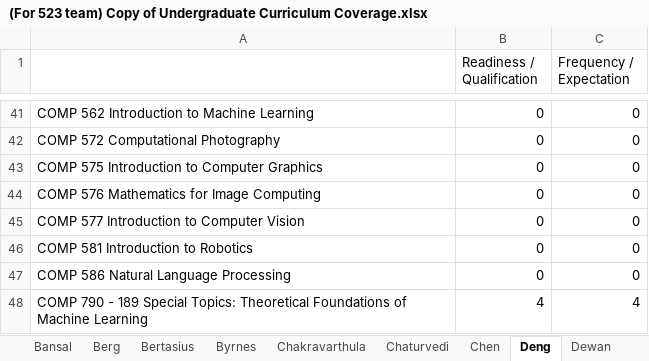
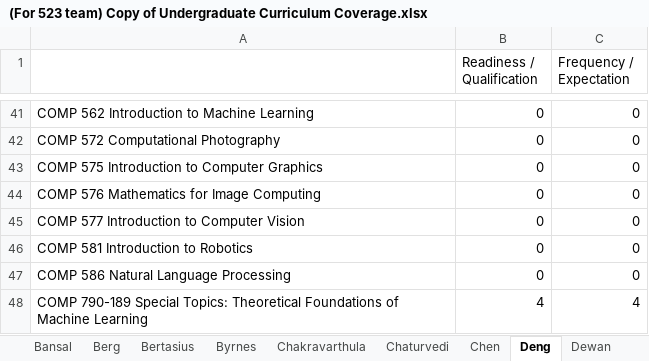
Before and after one commit to hashunc/UNC-CS-Course-Scheduling-mk2, an Excel workbook: data/Input/(For 523 team) Copy of Undergraduate Curriculum Coverage.xlsx, sheet Deng, drawn as a sheet; only a part is shown, gaps mark what is left out; values as stored, in another font and other column widths than the file's, no borders; the diff names each change by its address in the sheet, - before the commit and + after, or states it on an @@ line.

```diff
--- a/data/Input/(For 523 team) Copy of Undergraduate Curriculum Coverage.xlsx (sheet Deng)
+++ b/data/Input/(For 523 team) Copy of Undergraduate Curriculum Coverage.xlsx (sheet Deng)
-A48: COMP 790 - 189 Special Topics:…
+A48: COMP 790-189 Special Topics:…
```
Also changed, not shown: sheet Szafir, sheet Len, sheet Ding, sheet Chaturvedi, sheet Chen, sheet Mayer-Patel, 7 more sheets, other sheet tabs, 15 other files.
